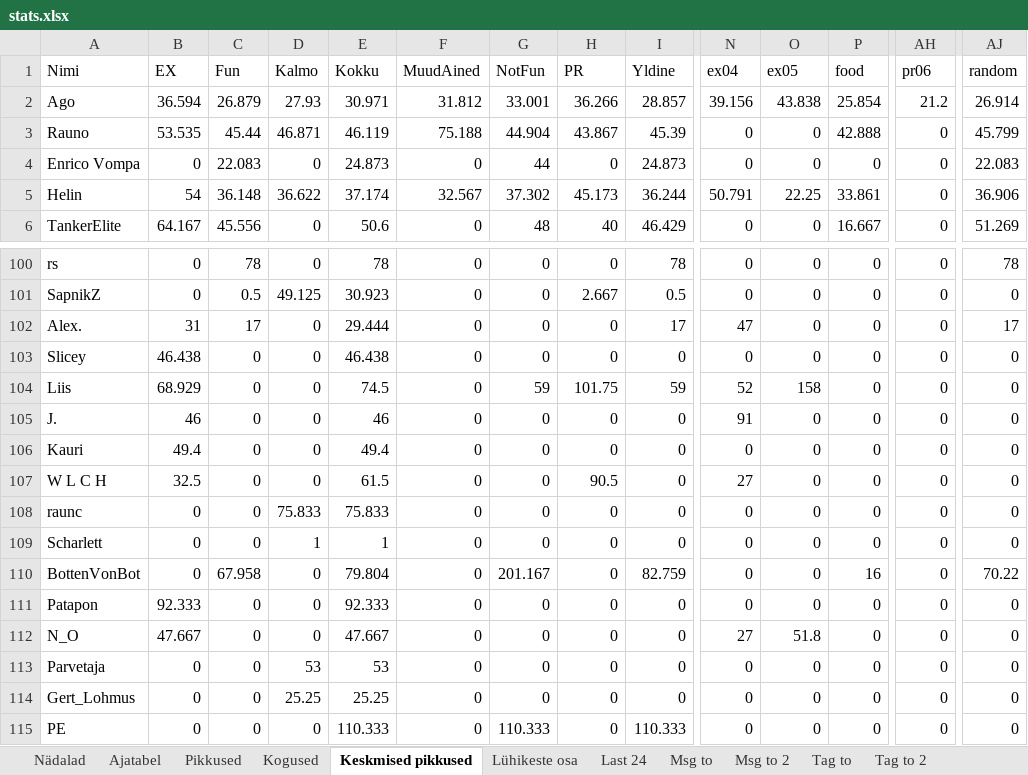
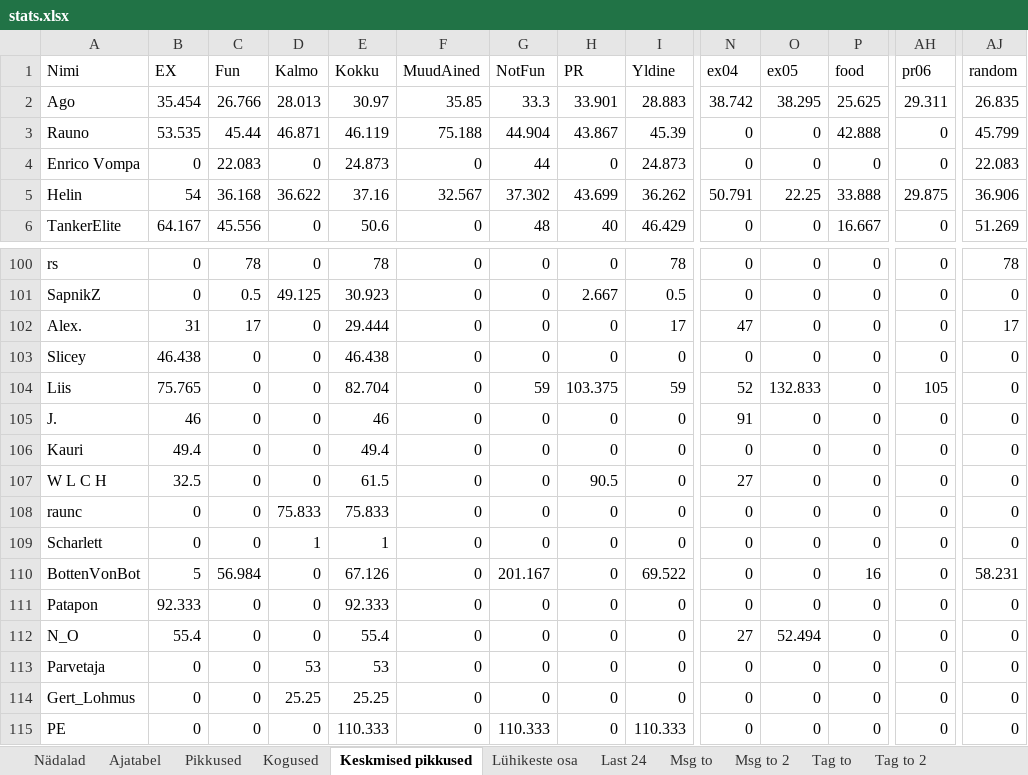
Before and after one commit to kallejre/discord-stats, an Excel workbook: java 2019/stats.xlsx, sheet Keskmised pikkused, drawn as a sheet; only a part is shown, gaps mark what is left out; values as stored, in another font and other column widths than the file's, no borders; the diff covers the shown part only; the diff names each change by its address in the sheet, - before the commit and + after, or states it on an @@ line.

```diff
--- a/java 2019/stats.xlsx (sheet Keskmised pikkused)
+++ b/java 2019/stats.xlsx (sheet Keskmised pikkused)
-B2 (EX): 36.594
+B2 (EX): 35.454
-C2 (Fun): 26.879
+C2 (Fun): 26.766
-D2 (Kalmo): 27.93
+D2 (Kalmo): 28.013
-E2 (Kokku): 30.971
+E2 (Kokku): 30.97
-F2 (MuudAined): 31.812
+F2 (MuudAined): 35.85
-G2 (NotFun): 33.001
+G2 (NotFun): 33.3
-H2 (PR): 36.266
+H2 (PR): 33.901
-I2 (Yldine): 28.857
+I2 (Yldine): 28.883
-N2 (ex04): 39.156
+N2 (ex04): 38.742
-O2 (ex05): 43.838
+O2 (ex05): 38.295
-P2 (food): 25.854
+P2 (food): 25.625
-AH2 (pr06): 21.2
+AH2 (pr06): 29.311
-AJ2 (random): 26.914
+AJ2 (random): 26.835
-C5 (Fun): 36.148
+C5 (Fun): 36.168
-E5 (Kokku): 37.174
+E5 (Kokku): 37.16
-H5 (PR): 45.173
+H5 (PR): 43.699
-I5 (Yldine): 36.244
+I5 (Yldine): 36.262
-P5 (food): 33.861
+P5 (food): 33.888
-AH5 (pr06): 0
+AH5 (pr06): 29.875
-B104 (EX): 68.929
+B104 (EX): 75.765
-E104 (Kokku): 74.5
+E104 (Kokku): 82.704
-H104 (PR): 101.75
+H104 (PR): 103.375
-O104 (ex05): 158
+O104 (ex05): 132.833
-AH104 (pr06): 0
+AH104 (pr06): 105
-B110 (EX): 0
+B110 (EX): 5
-C110 (Fun): 67.958
+C110 (Fun): 56.984
-E110 (Kokku): 79.804
+E110 (Kokku): 67.126
-I110 (Yldine): 82.759
+I110 (Yldine): 69.522
-AJ110 (random): 70.22
+AJ110 (random): 58.231
-B112 (EX): 47.667
+B112 (EX): 55.4
-E112 (Kokku): 47.667
+E112 (Kokku): 55.4
-O112 (ex05): 51.8
+O112 (ex05): 52.494
```
Also changed, not shown: 5 added rows and 327 edited cells elsewhere in this sheet, sheet Ajatabel, sheet Msg to, sheet Kogused, sheet Pikkused, sheet Msg to 2, sheet Last 24, 4 more sheets, 11 other files.
